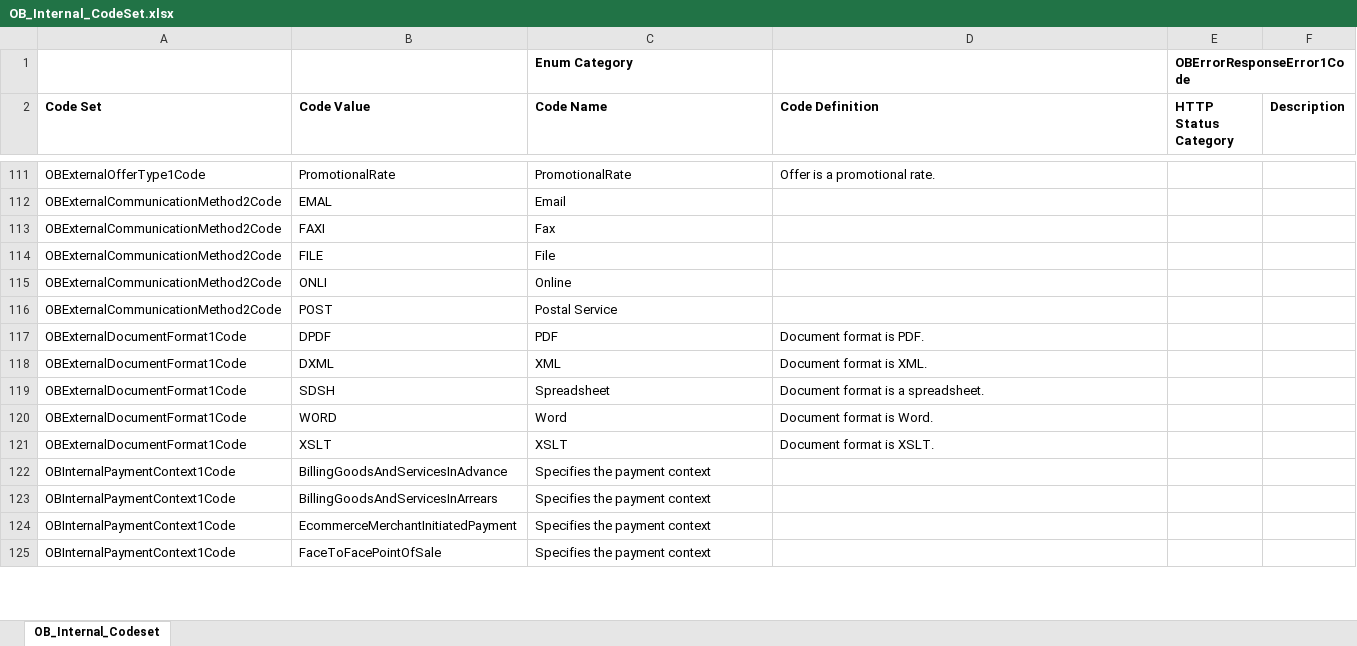
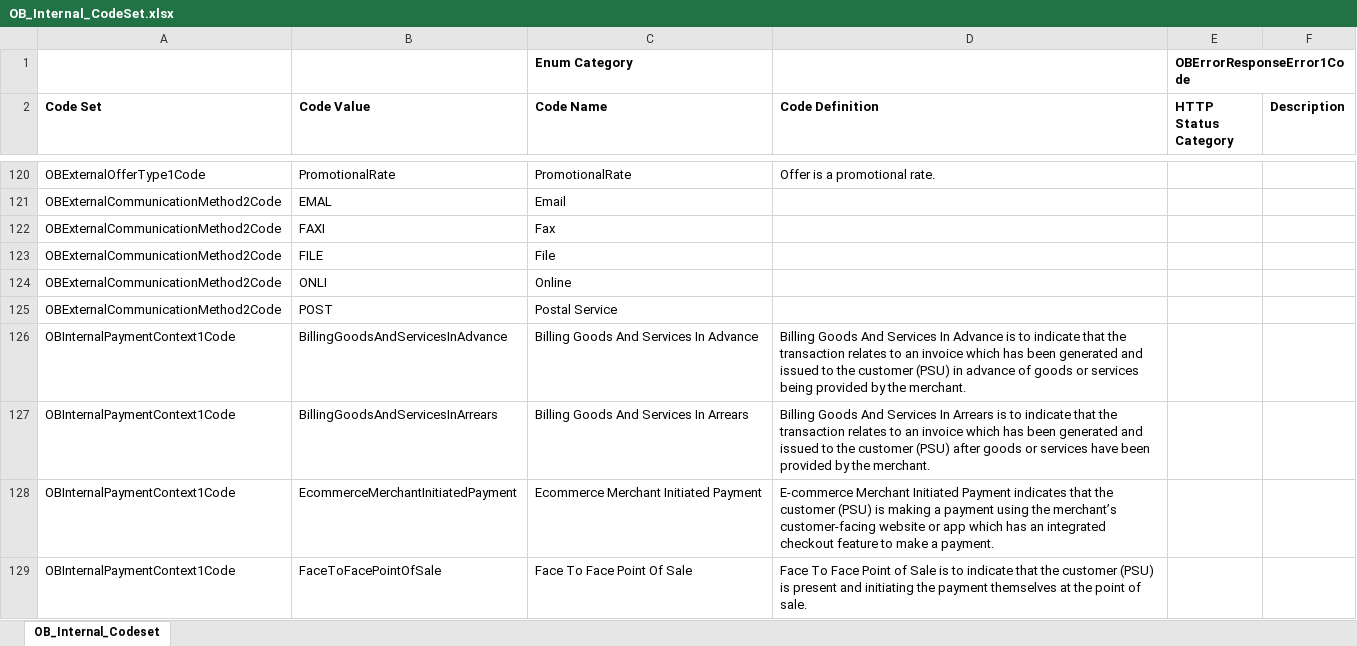
Before and after one commit to OpenBankingUK/External_Internal_CodeSets, an Excel workbook: OB_Internal_CodeSet.xlsx, sheet OB_Internal_Codeset, drawn as a sheet; only a part is shown, gaps mark what is left out; values as stored, in another font and other column widths than the file's, no borders; removed rows and columns are numbered as before the commit, all else as after; the diff covers the shown part only; the diff names each change by its address in the sheet, - before the commit and + after, or states it on an @@ line.

```diff
--- a/OB_Internal_CodeSet.xlsx (sheet OB_Internal_Codeset)
+++ b/OB_Internal_CodeSet.xlsx (sheet OB_Internal_Codeset)
-row 117: OBExternalDocumentFormat1Code | DPDF | PDF | Document format is PDF.
-row 118: OBExternalDocumentFormat1Code | DXML | XML | Document format is XML.
-row 119: OBExternalDocumentFormat1Code | SDSH | Spreadsheet | Document format is a spreadsheet.
-row 120: OBExternalDocumentFormat1Code | WORD | Word | Document format is Word.
-row 121: OBExternalDocumentFormat1Code | XSLT | XSLT | Document format is XSLT.
-C126 (Code Name): Specifies the payment context
+C126 (Code Name): Billing Goods And Services In Advance
-D126 (Code Definition): (empty)
+D126 (Code Definition): Billing Goods And Services In Advance is to indicate that the transaction relates to an invoice which has been generated and issued to the customer (PSU) in advance of goods or services being provided by the merchant.
-C127 (Code Name): Specifies the payment context
+C127 (Code Name): Billing Goods And Services In Arrears
-D127 (Code Definition): (empty)
+D127 (Code Definition): Billing Goods And Services In Arrears is to indicate that the transaction relates to an invoice which has been generated and issued to the customer (PSU) after goods or services have been provided by the merchant.
-C128 (Code Name): Specifies the payment context
+C128 (Code Name): Ecommerce Merchant Initiated Payment
-D128 (Code Definition): (empty)
+D128 (Code Definition): E-commerce Merchant Initiated Payment indicates that the customer (PSU) is making a payment using the merchant’s customer-facing website or app which has an integrated checkout feature to make a payment.
-C129 (Code Name): Specifies the payment context
+C129 (Code Name): Face To Face Point Of Sale
-D129 (Code Definition): (empty)
+D129 (Code Definition): Face To Face Point of Sale is to indicate that the customer (PSU) is present and initiating the payment themselves at the point of sale.
```
Also changed, not shown: 16 added rows, 6 edited cells and cell formats elsewhere in this sheet, ISO_External_CodeSet.xlsx, 4 other files.
